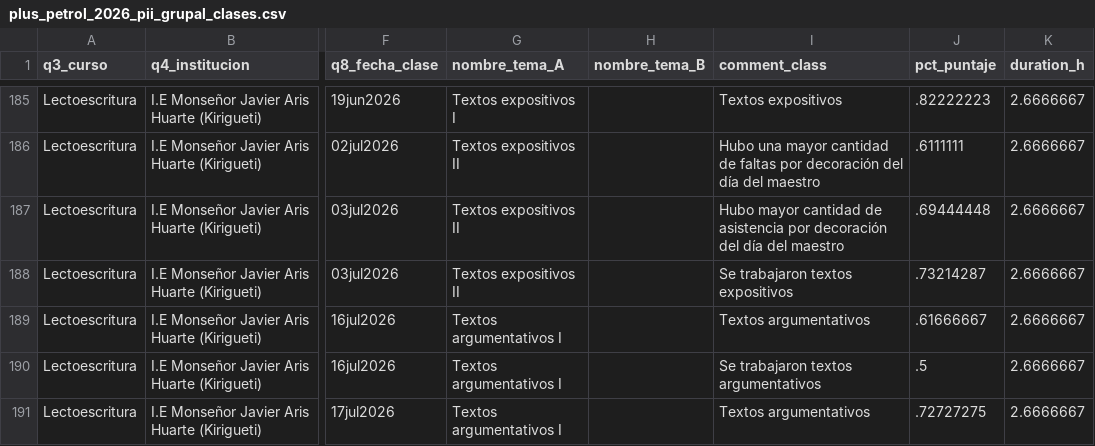
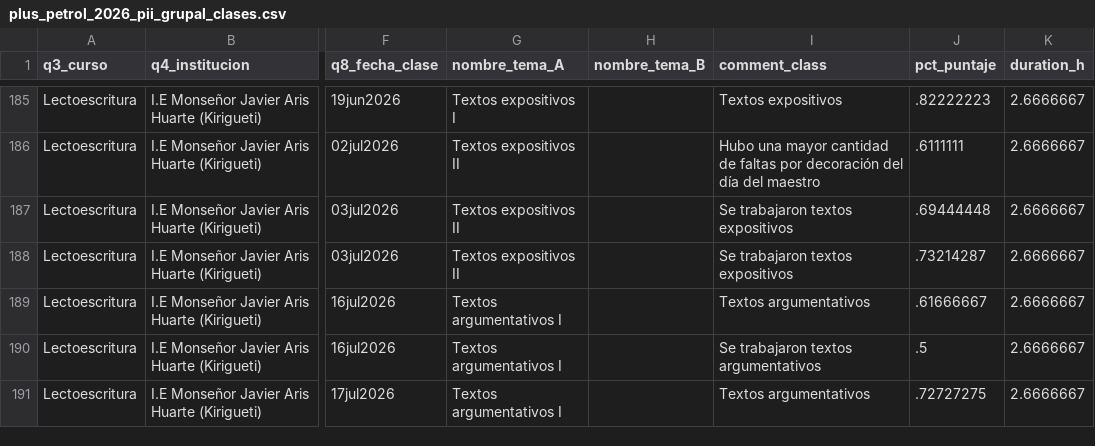
Before and after one commit to lateriteperu/dashboard_nivelacion_educativa, a CSV file: plus_petrol_2026_pii_grupal_clases.csv, drawn as a sheet; only a part is shown, gaps mark what is left out; the diff covers the shown part only; the diff names each change by its address in the sheet, - before the commit and + after, or states it on an @@ line.

```diff
--- a/plus_petrol_2026_pii_grupal_clases.csv
+++ b/plus_petrol_2026_pii_grupal_clases.csv
-I187 (comment_class): Hubo mayor cantidad de asistencia por decoración del día del maestro
+I187 (comment_class): Se trabajaron textos expositivos
```
Also changed, not shown: 2 added rows and 1 edited cell elsewhere in this file, plus_petrol_2026_pii_grupal_talleres.csv.
